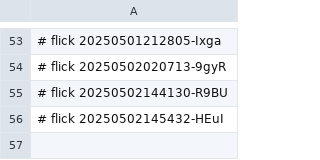
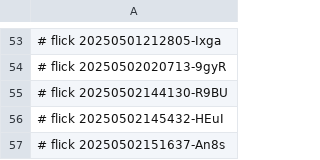
Before and after one commit to abikesa/the-dude, a CSV file: kitabo/pdfs/.csv, drawn as a sheet; only a part is shown, gaps mark what is left out.

Commit message:
kitabo/pdfs/.csv

```diff
--- a/kitabo/pdfs/.csv
+++ b/kitabo/pdfs/.csv
@@ -56 +56,2 @@
 # flick 20250502145432-HEuI
+# flick 20250502151637-An8s
```
